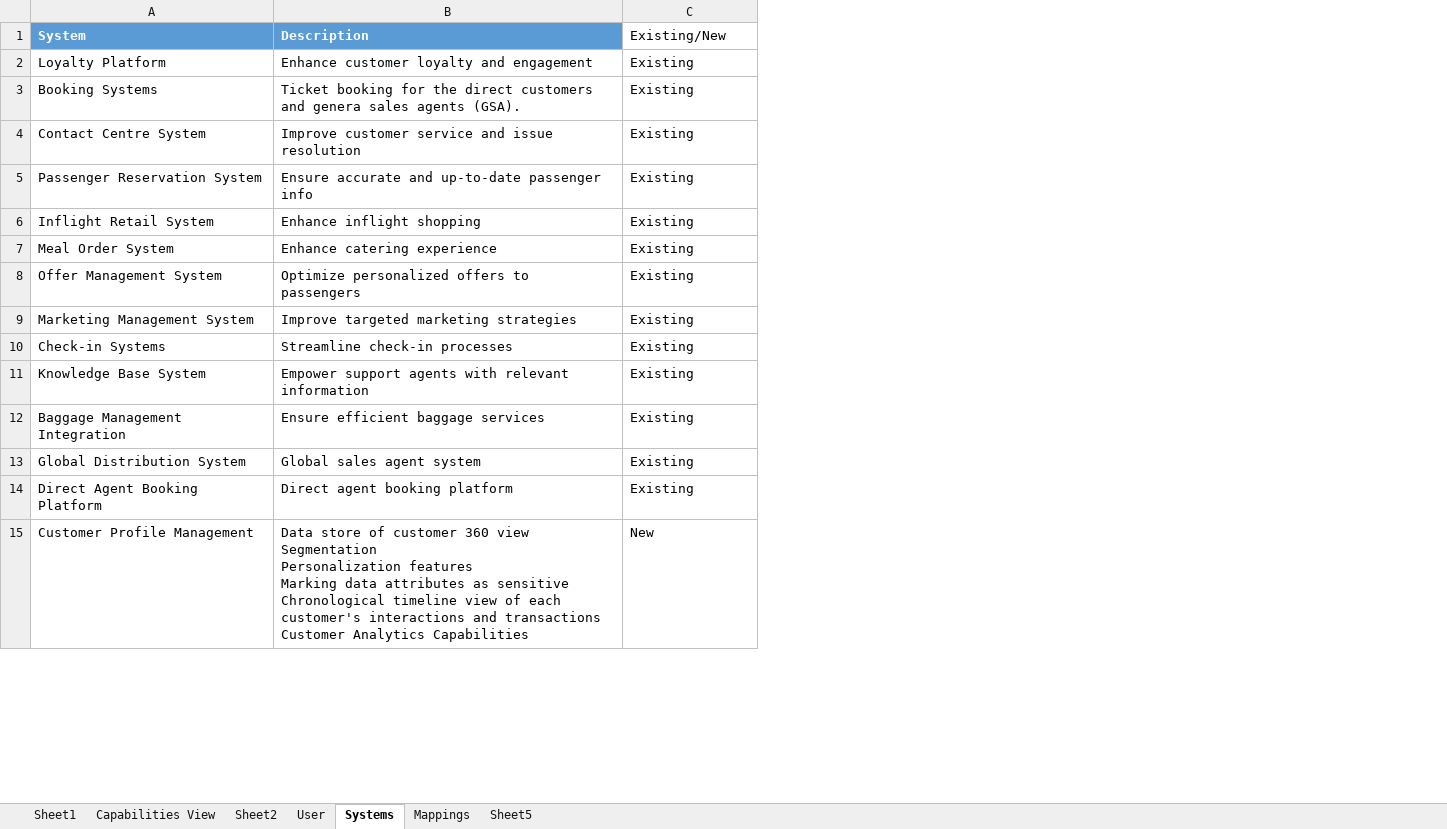
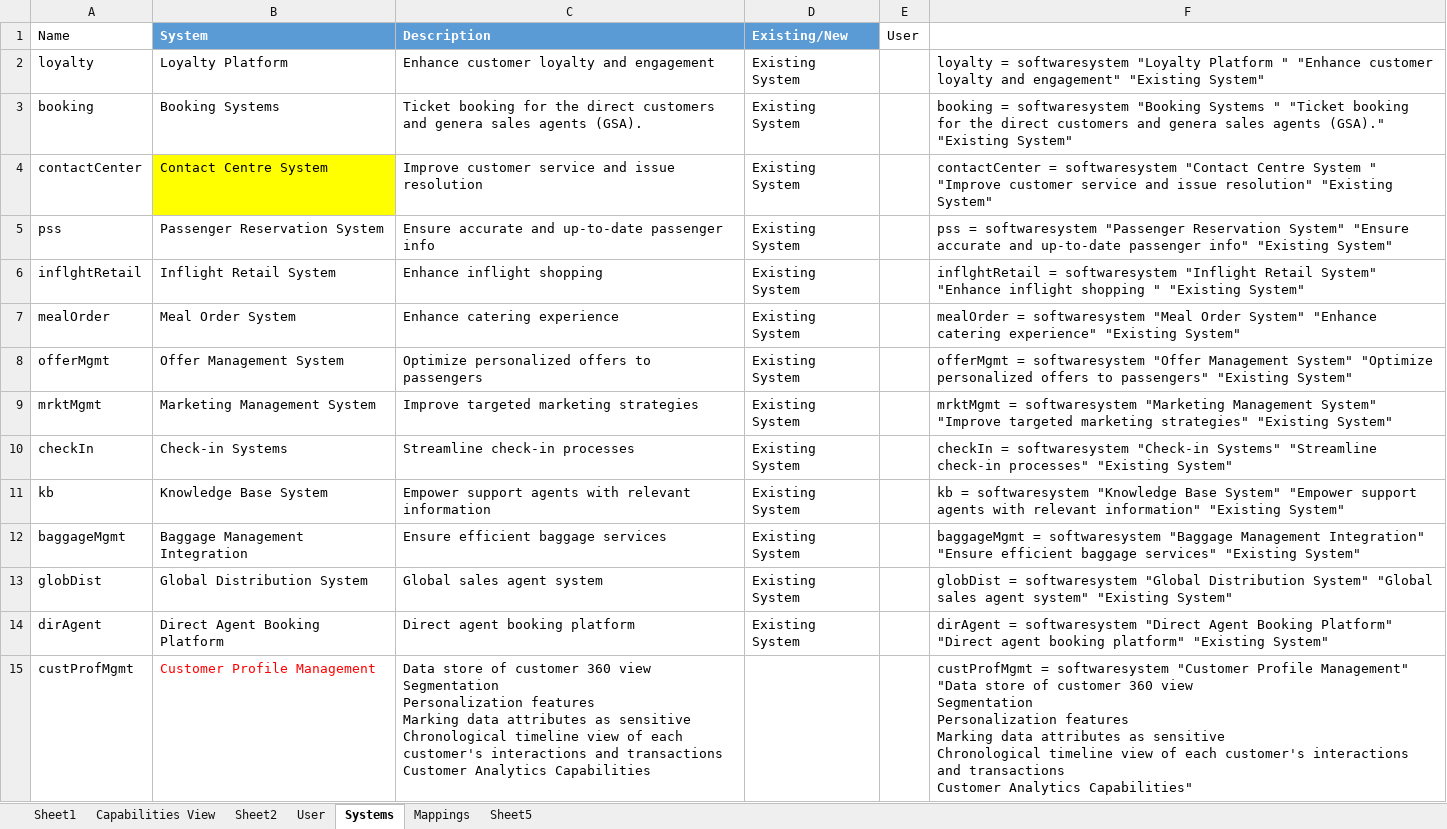
Before and after one commit to sashwatgupta/Architectural-Alchemists, an Excel workbook: kata.xlsx, sheet Systems, drawn as a sheet; only a part is shown; values as stored, in another font and other column widths than the file's, no borders; table styles not drawn; addresses are those after the commit; ↵ is a line break in a cell; the diff covers the shown part only; the diff names each change by its address in the sheet, - before the commit and + after, or states it on an @@ line.

```diff
--- a/kata.xlsx (sheet Systems)
+++ b/kata.xlsx (sheet Systems)
+column A (Name), rows 2-15: loyalty | booking | contactCenter | pss | inflghtRetail | mealOrder | offerMgmt | mrktMgmt | checkIn | kb | baggageMgmt | globDist | dirAgent | custProfMgmt
+column E (User), empty
+column F, rows 2-15: loyalty = softwaresystem "Loyalty Platform " "Enhance customer loyalty and engagement" "Existing System" | booking = softwaresystem "Booking Systems " "Ticket booking for the direct customers and genera sales agents (GSA)." "Existing System" | contactCenter = softwaresystem "Contact Centre System " "Improve customer service and issue resolution" "Existing System" | pss = softwaresystem "Passenger Reservation System" "Ensure accurate and up-to-date passenger info" "Existing System" | inflghtRetail = softwaresystem "Inflight Retail System" "Enhance inflight shopping " "Existing System" | mealOrder = softwaresystem "Meal Order System" "Enhance catering experience" "Existing System" | offerMgmt = softwaresystem "Offer Management System" "Optimize personalized offers to passengers" "Existing System" | mrktMgmt = softwaresystem "Marketing Management System" "Improve targeted marketing strategies" "Existing System" | checkIn = softwaresystem "Check-in Systems" "Streamline check-in processes" "Existing System" | kb = softwaresystem "Knowledge Base System" "Empower support agents with relevant information" "Existing System" | baggageMgmt = softwaresystem "Baggage Management Integration" "Ensure efficient baggage services" "Existing System" | globDist = softwaresystem "Global Distribution System" "Global sales agent system" "Existing System" | dirAgent = softwaresystem "Direct Agent Booking Platform" "Direct agent booking platform" "Existing System" | custProfMgmt = softwaresystem "Customer Profile Management" "Data store of customer 360 view ↵ Segmentation ↵ Personalization features ↵ Marking data attributes as sensitive ↵ Chronological timeline view of each customer's interactions and transactions ↵ Customer Analytics Capabilities"
@@ D1 fill: none → #5B9BD5, bold: off → on, text colour: black → #FFFFFF @@
-D2:D14 (Existing/New): Existing
+D2:D14 (Existing/New): Existing System
-B4 fill: none
+B4 fill: #FFFF00
-B15 text colour: black
+B15 text colour: #FF0000
-D15 (Existing/New): New
+D15 (Existing/New): (empty)
```
Also changed, not shown: 11 added rows and 3 edited cells elsewhere in this sheet, sheet Mappings, sheet User, 21 other files.
